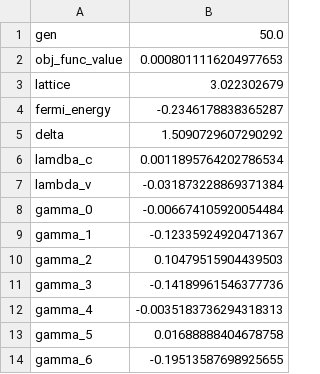
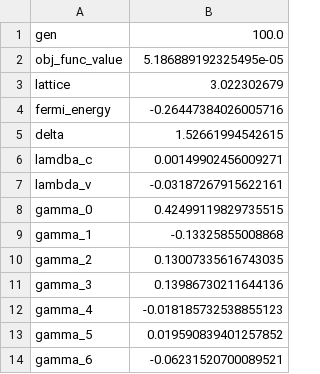
Before and after one commit to davifeliciano/kp_model_fit, a CSV file: results/crs2.csv, drawn as a sheet.

```diff
--- a/results/crs2.csv
+++ b/results/crs2.csv
@@ -1,14 +1,14 @@
-gen,50.0
-obj_func_value,0.0008011116204977653
+gen,100.0
+obj_func_value,5.186889192325495e-05
 lattice,3.022302679
-fermi_energy,-0.2346178838365287
-delta,1.5090729607290292
-lamdba_c,0.0011895764202786534
-lambda_v,-0.031873228869371384
-gamma_0,-0.006674105920054484
-gamma_1,-0.12335924920471367
-gamma_2,0.10479515904439503
-gamma_3,-0.14189961546377736
-gamma_4,-0.0035183736294318313
-gamma_5,0.01688888404678758
-gamma_6,-0.19513587698925655
+fermi_energy,-0.26447384026005716
+delta,1.52661994542615
+lamdba_c,0.00149902456009271
+lambda_v,-0.03187267915622161
+gamma_0,0.42499119829735515
+gamma_1,-0.13325855008868
+gamma_2,0.13007335616743035
+gamma_3,0.13986730211644136
+gamma_4,-0.018185732538855123
+gamma_5,0.019590839401257852
+gamma_6,-0.06231520700089521
```
Also changed, not shown: results/crs2_dual_annealing.csv, results/crse2.csv, 8 other files.
